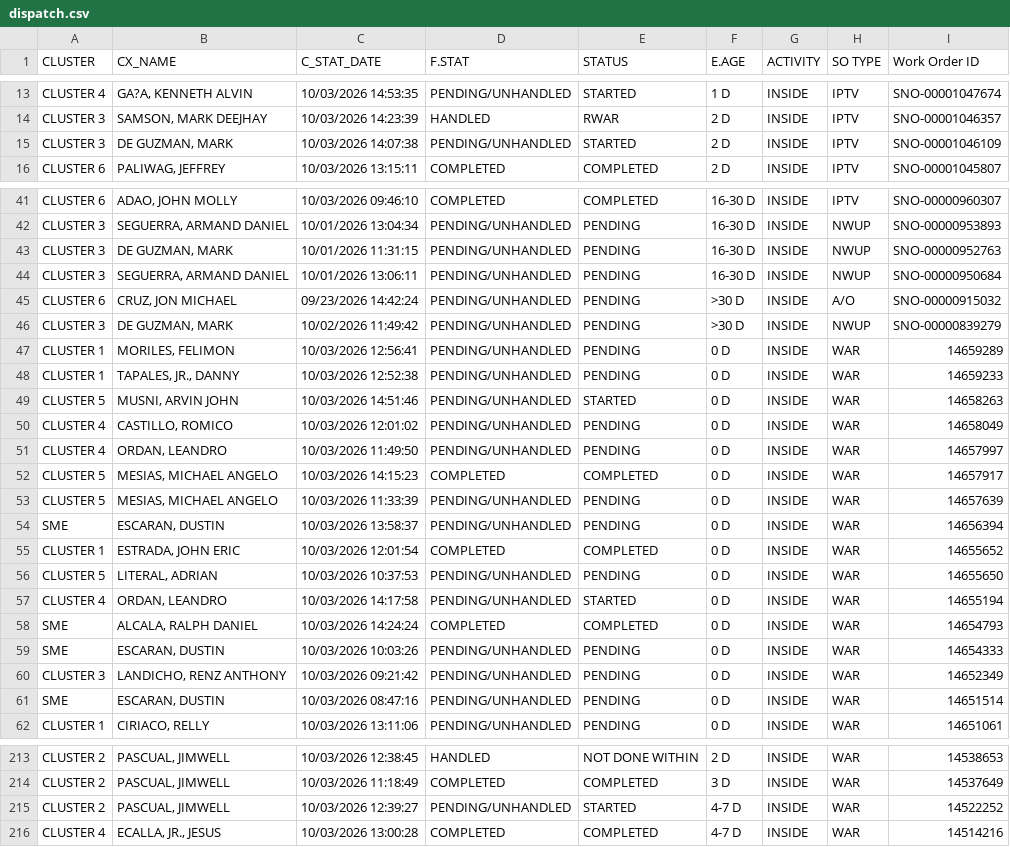
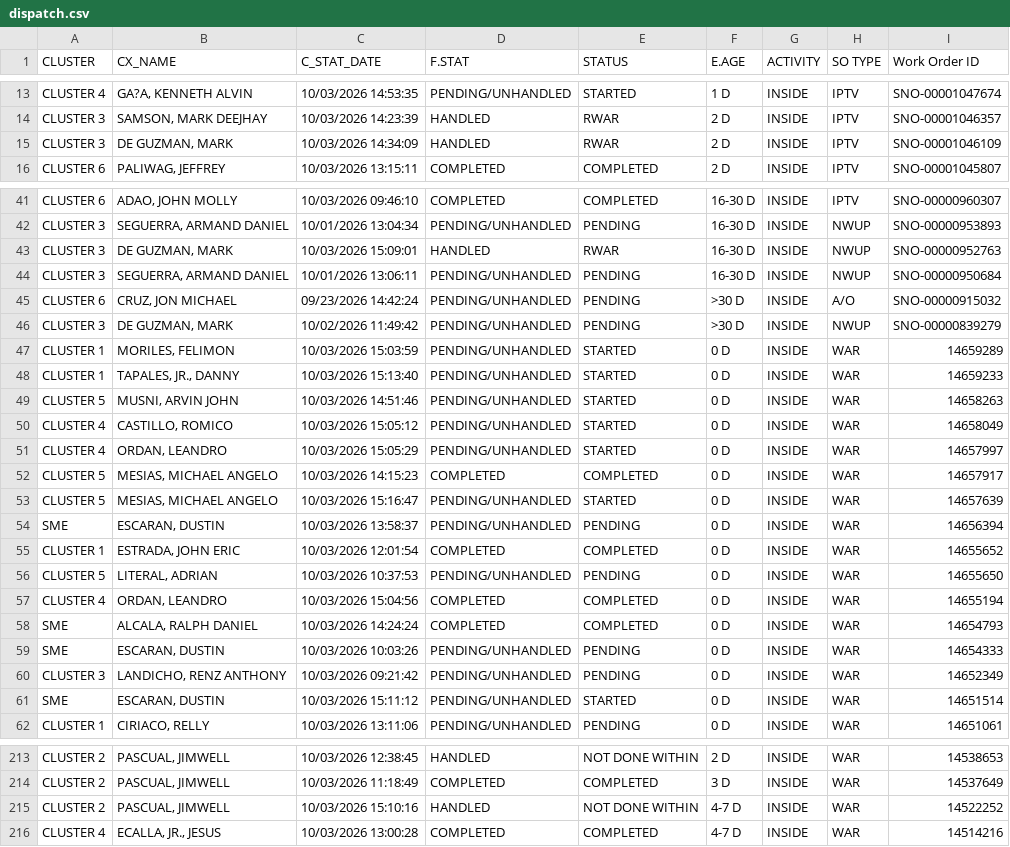
Before and after one commit to ReportsHub/CXSDA-Dispatch-Dashboard, a CSV file: data/dispatch.csv, drawn as a sheet; only a part is shown, gaps mark what is left out; the diff covers the shown part only.

```diff
--- a/data/dispatch.csv
+++ b/data/dispatch.csv
@@ -14,3 +14,3 @@ CLUSTER 4,"GA?A, KENNETH ALVIN",10/03/2026 14:53:35,PENDING/UNHANDLED,STARTED,1
 CLUSTER 3,"SAMSON, MARK DEEJHAY",10/03/2026 14:23:39,HANDLED,RWAR,2 D,INSIDE,IPTV,SNO-00001046357
-CLUSTER 3,"DE GUZMAN, MARK",10/03/2026 14:07:38,PENDING/UNHANDLED,STARTED,2 D,INSIDE,IPTV,SNO-00001046109
+CLUSTER 3,"DE GUZMAN, MARK",10/03/2026 14:34:09,HANDLED,RWAR,2 D,INSIDE,IPTV,SNO-00001046109
 CLUSTER 6,"PALIWAG, JEFFREY",10/03/2026 13:15:11,COMPLETED,COMPLETED,2 D,INSIDE,IPTV,SNO-00001045807
@@ -42,3 +42,3 @@ CLUSTER 6,"ADAO, JOHN MOLLY",10/03/2026 09:46:10,COMPLETED,COMPLETED,16-30 D,INS
 CLUSTER 3,"SEGUERRA, ARMAND DANIEL",10/01/2026 13:04:34,PENDING/UNHANDLED,PENDING,16-30 D,INSIDE,NWUP,SNO-00000953893
-CLUSTER 3,"DE GUZMAN, MARK",10/01/2026 11:31:15,PENDING/UNHANDLED,PENDING,16-30 D,INSIDE,NWUP,SNO-00000952763
+CLUSTER 3,"DE GUZMAN, MARK",10/03/2026 15:09:01,HANDLED,RWAR,16-30 D,INSIDE,NWUP,SNO-00000952763
 CLUSTER 3,"SEGUERRA, ARMAND DANIEL",10/01/2026 13:06:11,PENDING/UNHANDLED,PENDING,16-30 D,INSIDE,NWUP,SNO-00000950684
@@ -46,9 +46,9 @@ CLUSTER 6,"CRUZ, JON MICHAEL",09/23/2026 14:42:24,PENDING/UNHANDLED,PENDING,>30
 CLUSTER 3,"DE GUZMAN, MARK",10/02/2026 11:49:42,PENDING/UNHANDLED,PENDING,>30 D,INSIDE,NWUP,SNO-00000839279
-CLUSTER 1,"MORILES, FELIMON",10/03/2026 12:56:41,PENDING/UNHANDLED,PENDING,0 D,INSIDE,WAR,14659289
-CLUSTER 1,"TAPALES, JR., DANNY",10/03/2026 12:52:38,PENDING/UNHANDLED,PENDING,0 D,INSIDE,WAR,14659233
+CLUSTER 1,"MORILES, FELIMON",10/03/2026 15:03:59,PENDING/UNHANDLED,STARTED,0 D,INSIDE,WAR,14659289
+CLUSTER 1,"TAPALES, JR., DANNY",10/03/2026 15:13:40,PENDING/UNHANDLED,STARTED,0 D,INSIDE,WAR,14659233
 CLUSTER 5,"MUSNI, ARVIN JOHN",10/03/2026 14:51:46,PENDING/UNHANDLED,STARTED,0 D,INSIDE,WAR,14658263
-CLUSTER 4,"CASTILLO, ROMICO",10/03/2026 12:01:02,PENDING/UNHANDLED,PENDING,0 D,INSIDE,WAR,14658049
-CLUSTER 4,"ORDAN, LEANDRO",10/03/2026 11:49:50,PENDING/UNHANDLED,PENDING,0 D,INSIDE,WAR,14657997
+CLUSTER 4,"CASTILLO, ROMICO",10/03/2026 15:05:12,PENDING/UNHANDLED,STARTED,0 D,INSIDE,WAR,14658049
+CLUSTER 4,"ORDAN, LEANDRO",10/03/2026 15:05:29,PENDING/UNHANDLED,STARTED,0 D,INSIDE,WAR,14657997
 CLUSTER 5,"MESIAS, MICHAEL ANGELO",10/03/2026 14:15:23,COMPLETED,COMPLETED,0 D,INSIDE,WAR,14657917
-CLUSTER 5,"MESIAS, MICHAEL ANGELO",10/03/2026 11:33:39,PENDING/UNHANDLED,PENDING,0 D,INSIDE,WAR,14657639
+CLUSTER 5,"MESIAS, MICHAEL ANGELO",10/03/2026 15:16:47,PENDING/UNHANDLED,STARTED,0 D,INSIDE,WAR,14657639
 SME,"ESCARAN, DUSTIN",10/03/2026 13:58:37,PENDING/UNHANDLED,PENDING,0 D,INSIDE,WAR,14656394
@@ -56,3 +56,3 @@ CLUSTER 1,"ESTRADA, JOHN ERIC",10/03/2026 12:01:54,COMPLETED,COMPLETED,0 D,INSID
 CLUSTER 5,"LITERAL, ADRIAN",10/03/2026 10:37:53,PENDING/UNHANDLED,PENDING,0 D,INSIDE,WAR,14655650
-CLUSTER 4,"ORDAN, LEANDRO",10/03/2026 14:17:58,PENDING/UNHANDLED,STARTED,0 D,INSIDE,WAR,14655194
+CLUSTER 4,"ORDAN, LEANDRO",10/03/2026 15:04:56,COMPLETED,COMPLETED,0 D,INSIDE,WAR,14655194
 SME,"ALCALA, RALPH DANIEL",10/03/2026 14:24:24,COMPLETED,COMPLETED,0 D,INSIDE,WAR,14654793
@@ -60,3 +60,3 @@ SME,"ESCARAN, DUSTIN",10/03/2026 10:03:26,PENDING/UNHANDLED,PENDING,0 D,INSIDE,W
 CLUSTER 3,"LANDICHO, RENZ ANTHONY",10/03/2026 09:21:42,PENDING/UNHANDLED,PENDING,0 D,INSIDE,WAR,14652349
-SME,"ESCARAN, DUSTIN",10/03/2026 08:47:16,PENDING/UNHANDLED,PENDING,0 D,INSIDE,WAR,14651514
+SME,"ESCARAN, DUSTIN",10/03/2026 15:11:12,PENDING/UNHANDLED,STARTED,0 D,INSIDE,WAR,14651514
 CLUSTER 1,"CIRIACO, RELLY",10/03/2026 13:11:06,PENDING/UNHANDLED,PENDING,0 D,INSIDE,WAR,14651061
@@ -214,3 +214,3 @@ CLUSTER 2,"PASCUAL, JIMWELL",10/03/2026 12:38:45,HANDLED,NOT DONE WITHIN,2 D,INS
 CLUSTER 2,"PASCUAL, JIMWELL",10/03/2026 11:18:49,COMPLETED,COMPLETED,3 D,INSIDE,WAR,14537649
-CLUSTER 2,"PASCUAL, JIMWELL",10/03/2026 12:39:27,PENDING/UNHANDLED,STARTED,4-7 D,INSIDE,WAR,14522252
+CLUSTER 2,"PASCUAL, JIMWELL",10/03/2026 15:10:16,HANDLED,NOT DONE WITHIN,4-7 D,INSIDE,WAR,14522252
 CLUSTER 4,"ECALLA, JR., JESUS",10/03/2026 13:00:28,COMPLETED,COMPLETED,4-7 D,INSIDE,WAR,14514216
```
Also changed, not shown: 1 added row and 61 edited cells elsewhere in this file.
